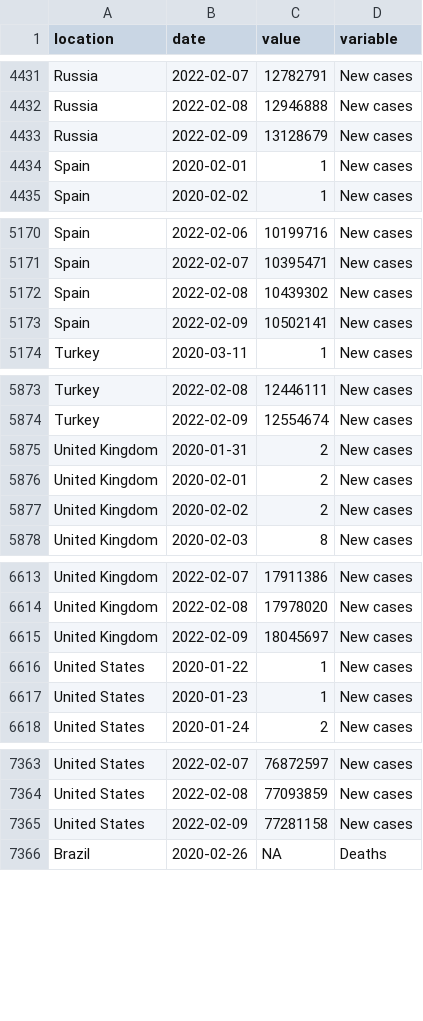
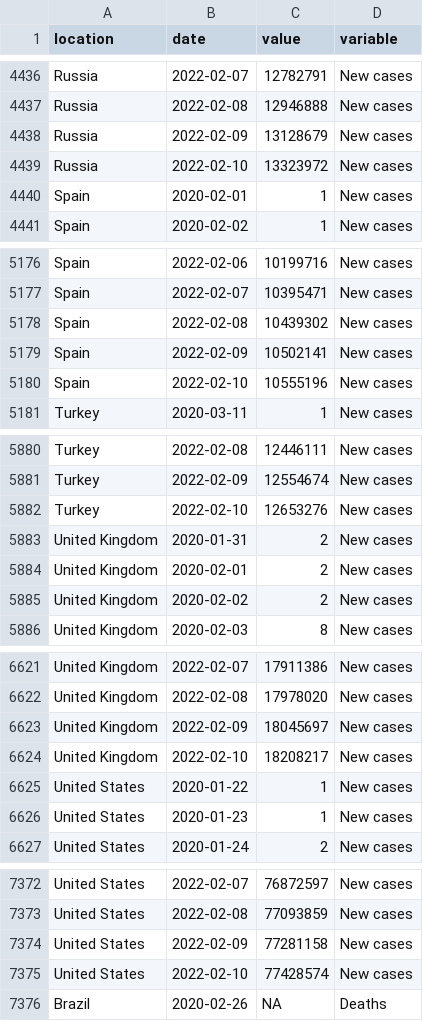
Before and after one commit to pixgarden/scrape-automation, a CSV file: trends.csv, drawn as a sheet; only a part is shown, gaps mark what is left out; the diff covers the shown part only; the diff names each change by its address in the sheet, - before the commit and + after, or states it on an @@ line.

```diff
--- a/trends.csv
+++ b/trends.csv
+row 4439: Russia | 2022-02-10 | 13323972 | New cases
+row 5180: Spain | 2022-02-10 | 10555196 | New cases
+row 5882: Turkey | 2022-02-10 | 12653276 | New cases
+row 6624: United Kingdom | 2022-02-10 | 18208217 | New cases
+row 7375: United States | 2022-02-10 | 77428574 | New cases
```
Also changed, not shown: 15 added rows elsewhere in this file, did_plot.csv, policy_stringency.csv, 10 other files.
